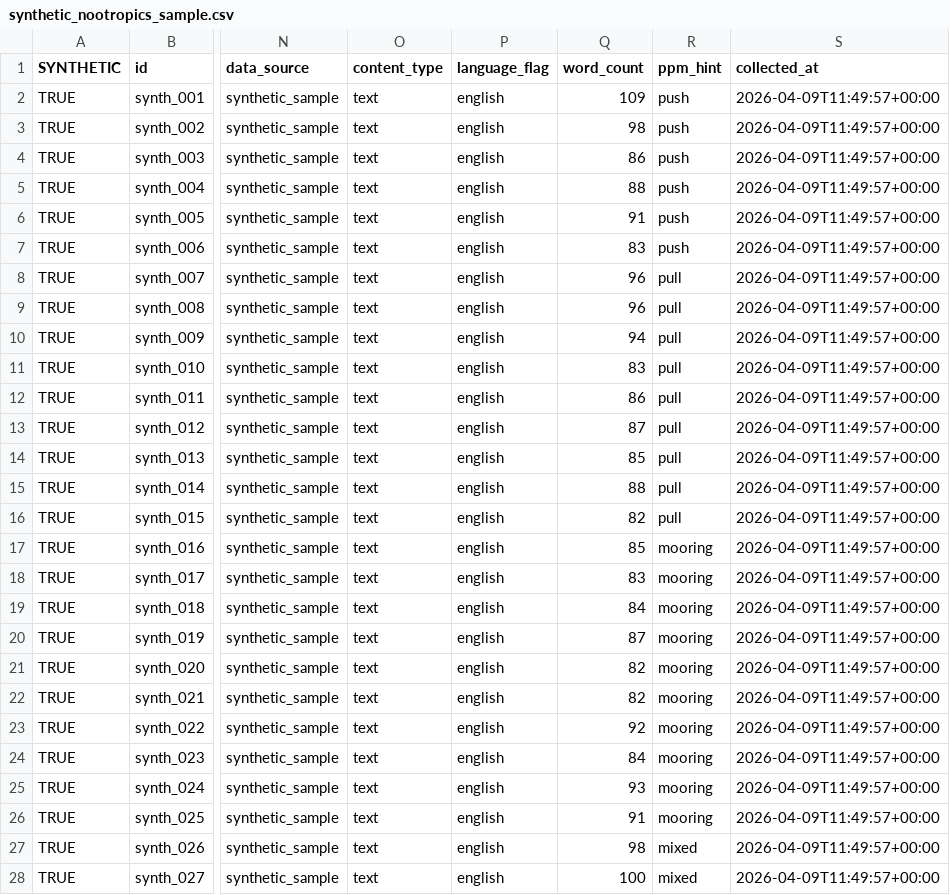
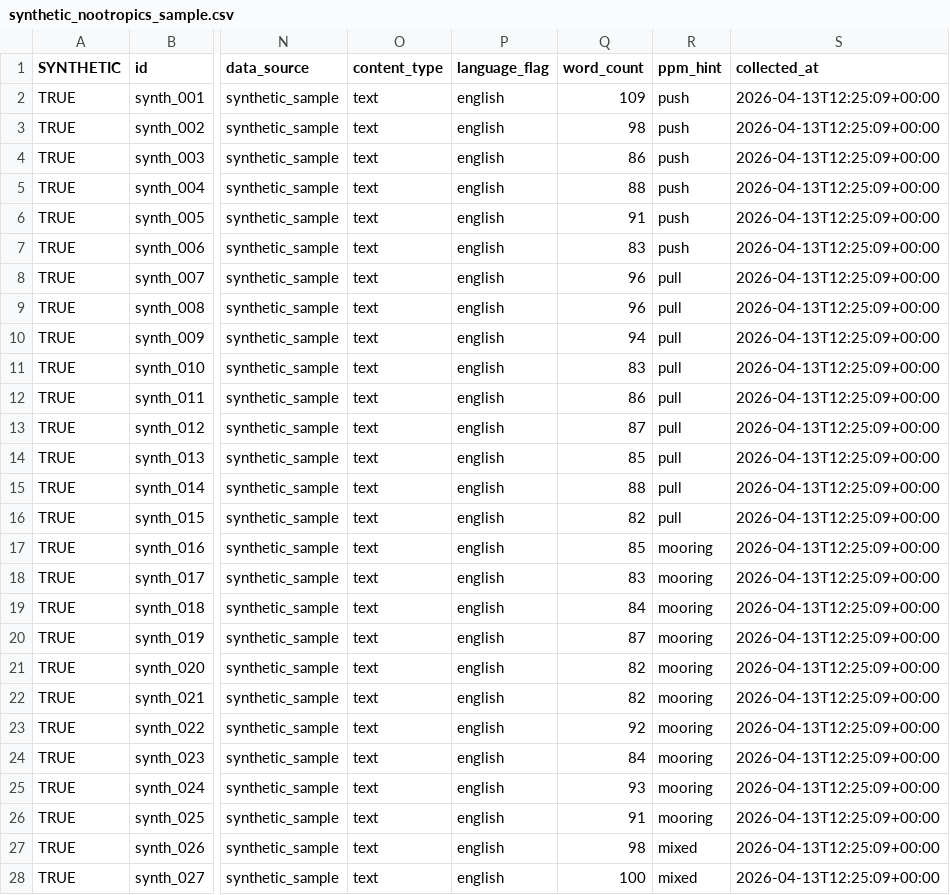
Before and after one commit to Hotpopize/NootropicRedditScrapePPM, a CSV file: samples/synthetic_nootropics_sample.csv, drawn as a sheet; only a part is shown, gaps mark what is left out; the diff covers the shown part only; the diff names each change by its address in the sheet, - before the commit and + after, or states it on an @@ line.

```diff
--- a/samples/synthetic_nootropics_sample.csv
+++ b/samples/synthetic_nootropics_sample.csv
-S2:S28 (collected_at): 2026-04-09T11:49:57+00:00
+S2:S28 (collected_at): 2026-04-13T12:25:09+00:00
```
Also changed, not shown: 2 added rows and 1 edited cell elsewhere in this file, 4 other files.
